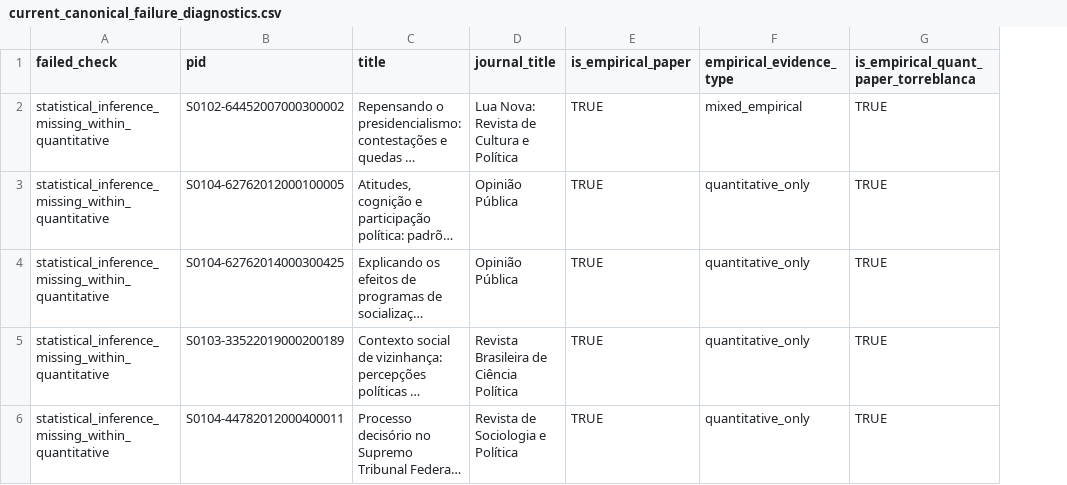
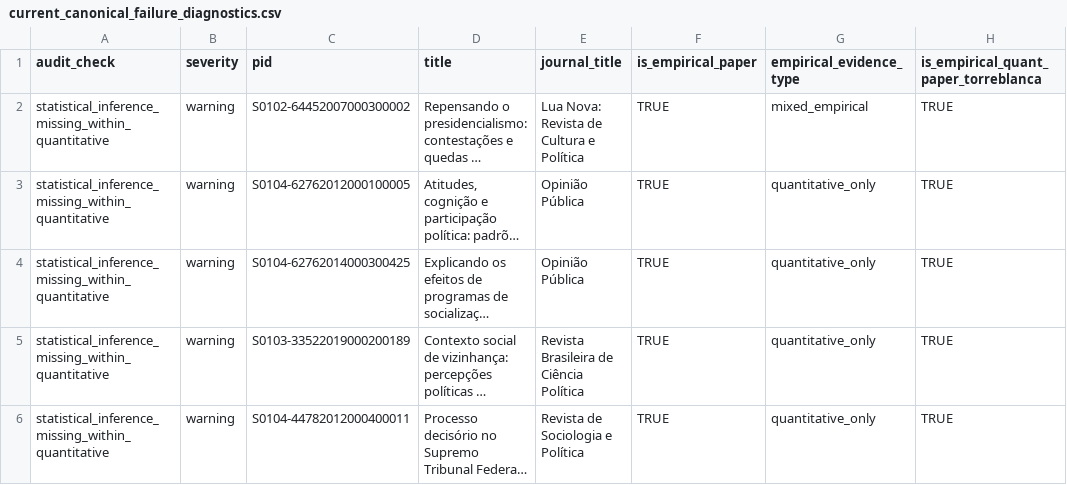
Before and after one commit to mgaldino/metodos-cp-brasil, a CSV file: quality_reports/paper_variable_audit/current_canonical_failure_diagnostics.csv, drawn as a sheet; only a part is shown; long unchanged cells end in …; the diff covers the shown part only; the diff names each change by its address in the sheet, - before the commit and + after, or states it on an @@ line.

Commit message:
chore: codex checkpoint (session-stop)
Automatic Codex checkpoint at 2026-07-18 18:04:05.

Reason: session-stop.

```diff
--- a/quality_reports/paper_variable_audit/current_canonical_failure_diagnostics.csv
+++ b/quality_reports/paper_variable_audit/current_canonical_failure_diagnostics.csv
+column B (severity), rows 2-6: all warning
-A1: failed_check
+A1: audit_check
```
Also changed, not shown: 3 removed rows and 1 edited cell elsewhere in this file, quality_reports/paper_variable_audit/current_canonical_quantitative_level_counts.csv, 2 other files.
